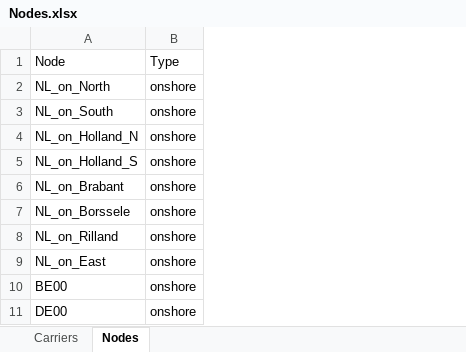
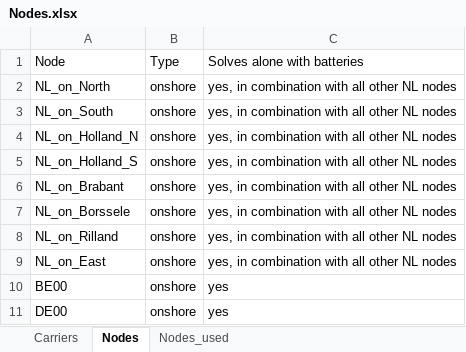
Before and after one commit to UU-ER/AdOpT-NET0, an Excel workbook: cases/NorthSea/Nodes/Nodes.xlsx, sheet Nodes, drawn as a sheet; only a part is shown; values as stored, in another font and other column widths than the file's, no borders; the diff names each change by its address in the sheet, - before the commit and + after, or states it on an @@ line.

```diff
--- a/cases/NorthSea/Nodes/Nodes.xlsx (sheet Nodes)
+++ b/cases/NorthSea/Nodes/Nodes.xlsx (sheet Nodes)
+sheet tab: Nodes_used
+column C, rows 1-11: Solves alone with batteries | yes, in combination with all other NL nodes | yes, in combination with all other NL nodes | yes, in combination with all other NL nodes | yes, in combination with all other NL nodes | yes, in combination with all other NL nodes | yes, in combination with all other NL nodes | yes, in combination with all other NL nodes | yes, in combination with all other NL nodes | yes | yes
```
Also changed, not shown: cases/NorthSea/InstalledCapacity/ERAA_InstalledCapacity.xlsx, 1 other file.
